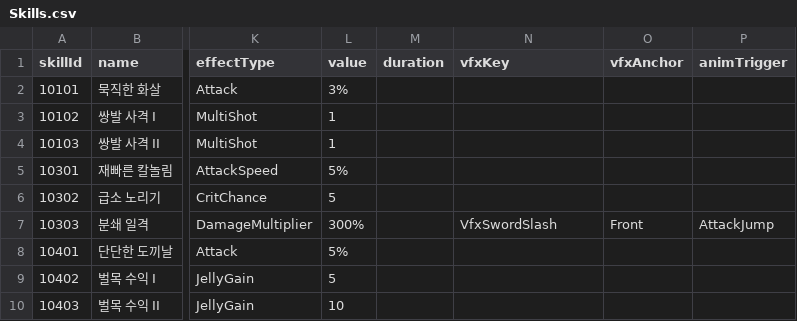
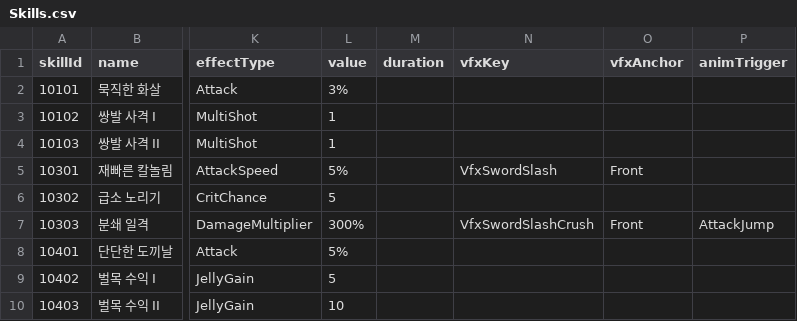
Before and after one commit to eundev00/SlimeTD, a CSV file: Assets/Datas/Sheets/Skills.csv, drawn as a sheet; only a part is shown, gaps mark what is left out; the diff names each change by its address in the sheet, - before the commit and + after, or states it on an @@ line.

Commit message:
일병 슬래시를 Lv5 재빠른 칼놀림으로 옮기고 분쇄 일격 연출 자리 추가
- 연출이 있는 상시 스킬은 매 공격 Cast(없으면 Hit)에 연출 재생
- 재빠른 칼놀림(10301)에 VfxSwordSlash / Front
- 분쇄 일격(10303)에 VfxSwordSlashCrush / Front (VfxSwordSlash를 복사한 임시 프리팹)

```diff
--- a/Assets/Datas/Sheets/Skills.csv
+++ b/Assets/Datas/Sheets/Skills.csv
-N5 (vfxKey): (empty)
+N5 (vfxKey): VfxSwordSlash
-O5 (vfxAnchor): (empty)
+O5 (vfxAnchor): Front
-N7 (vfxKey): VfxSwordSlash
+N7 (vfxKey): VfxSwordSlashCrush
```
Also changed, not shown: 6 other files.
